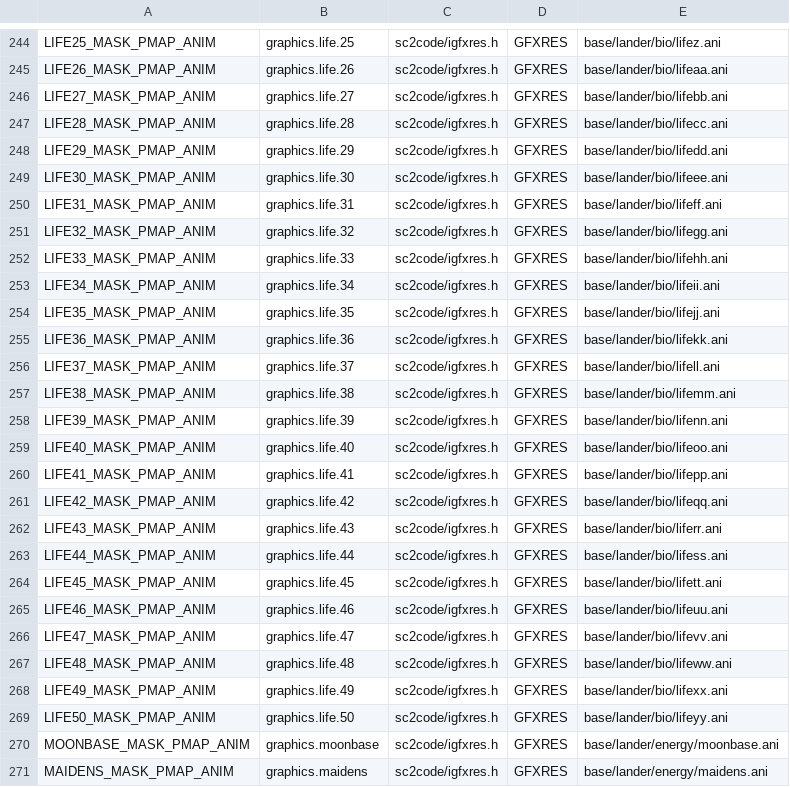
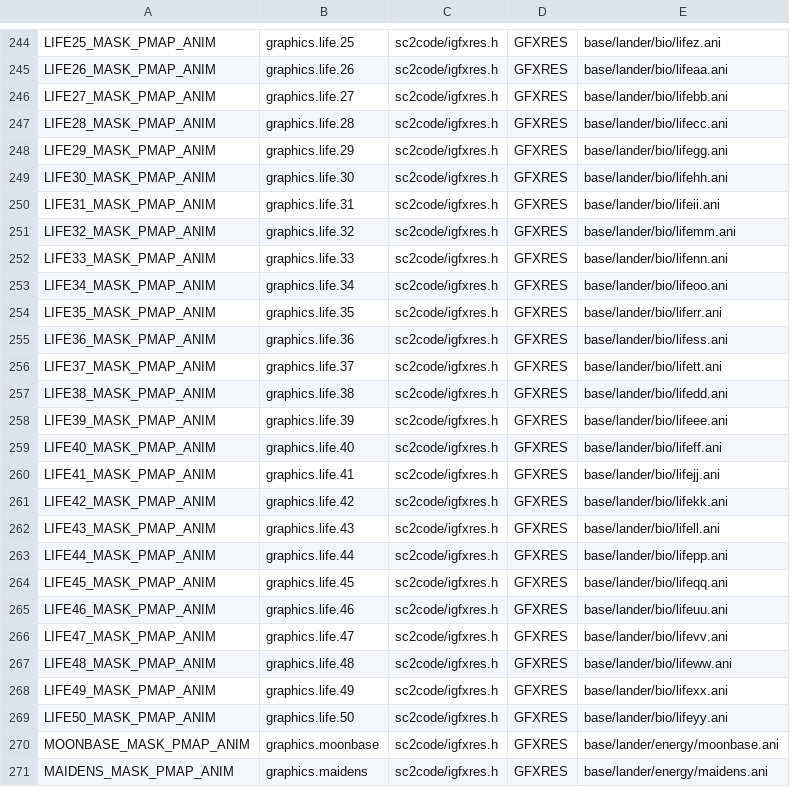
Before and after one commit to ejrh/project6014, a CSV file: tools/resmap/resources.csv, drawn as a sheet; only a part is shown, gaps mark what is left out.

```diff
--- a/tools/resmap/resources.csv
+++ b/tools/resmap/resources.csv
@@ -247,19 +247,19 @@ LIFE27_MASK_PMAP_ANIM,graphics.life.27,sc2code/igfxres.h,GFXRES,base/lander/bio/
 LIFE28_MASK_PMAP_ANIM,graphics.life.28,sc2code/igfxres.h,GFXRES,base/lander/bio/lifecc.ani
-LIFE29_MASK_PMAP_ANIM,graphics.life.29,sc2code/igfxres.h,GFXRES,base/lander/bio/lifedd.ani
-LIFE30_MASK_PMAP_ANIM,graphics.life.30,sc2code/igfxres.h,GFXRES,base/lander/bio/lifeee.ani
-LIFE31_MASK_PMAP_ANIM,graphics.life.31,sc2code/igfxres.h,GFXRES,base/lander/bio/lifeff.ani
-LIFE32_MASK_PMAP_ANIM,graphics.life.32,sc2code/igfxres.h,GFXRES,base/lander/bio/lifegg.ani
-LIFE33_MASK_PMAP_ANIM,graphics.life.33,sc2code/igfxres.h,GFXRES,base/lander/bio/lifehh.ani
-LIFE34_MASK_PMAP_ANIM,graphics.life.34,sc2code/igfxres.h,GFXRES,base/lander/bio/lifeii.ani
-LIFE35_MASK_PMAP_ANIM,graphics.life.35,sc2code/igfxres.h,GFXRES,base/lander/bio/lifejj.ani
-LIFE36_MASK_PMAP_ANIM,graphics.life.36,sc2code/igfxres.h,GFXRES,base/lander/bio/lifekk.ani
-LIFE37_MASK_PMAP_ANIM,graphics.life.37,sc2code/igfxres.h,GFXRES,base/lander/bio/lifell.ani
-LIFE38_MASK_PMAP_ANIM,graphics.life.38,sc2code/igfxres.h,GFXRES,base/lander/bio/lifemm.ani
-LIFE39_MASK_PMAP_ANIM,graphics.life.39,sc2code/igfxres.h,GFXRES,base/lander/bio/lifenn.ani
-LIFE40_MASK_PMAP_ANIM,graphics.life.40,sc2code/igfxres.h,GFXRES,base/lander/bio/lifeoo.ani
-LIFE41_MASK_PMAP_ANIM,graphics.life.41,sc2code/igfxres.h,GFXRES,base/lander/bio/lifepp.ani
-LIFE42_MASK_PMAP_ANIM,graphics.life.42,sc2code/igfxres.h,GFXRES,base/lander/bio/lifeqq.ani
-LIFE43_MASK_PMAP_ANIM,graphics.life.43,sc2code/igfxres.h,GFXRES,base/lander/bio/liferr.ani
-LIFE44_MASK_PMAP_ANIM,graphics.life.44,sc2code/igfxres.h,GFXRES,base/lander/bio/lifess.ani
-LIFE45_MASK_PMAP_ANIM,graphics.life.45,sc2code/igfxres.h,GFXRES,base/lander/bio/lifett.ani
+LIFE29_MASK_PMAP_ANIM,graphics.life.29,sc2code/igfxres.h,GFXRES,base/lander/bio/lifegg.ani
+LIFE30_MASK_PMAP_ANIM,graphics.life.30,sc2code/igfxres.h,GFXRES,base/lander/bio/lifehh.ani
+LIFE31_MASK_PMAP_ANIM,graphics.life.31,sc2code/igfxres.h,GFXRES,base/lander/bio/lifeii.ani
+LIFE32_MASK_PMAP_ANIM,graphics.life.32,sc2code/igfxres.h,GFXRES,base/lander/bio/lifemm.ani
+LIFE33_MASK_PMAP_ANIM,graphics.life.33,sc2code/igfxres.h,GFXRES,base/lander/bio/lifenn.ani
+LIFE34_MASK_PMAP_ANIM,graphics.life.34,sc2code/igfxres.h,GFXRES,base/lander/bio/lifeoo.ani
+LIFE35_MASK_PMAP_ANIM,graphics.life.35,sc2code/igfxres.h,GFXRES,base/lander/bio/liferr.ani
+LIFE36_MASK_PMAP_ANIM,graphics.life.36,sc2code/igfxres.h,GFXRES,base/lander/bio/lifess.ani
+LIFE37_MASK_PMAP_ANIM,graphics.life.37,sc2code/igfxres.h,GFXRES,base/lander/bio/lifett.ani
+LIFE38_MASK_PMAP_ANIM,graphics.life.38,sc2code/igfxres.h,GFXRES,base/lander/bio/lifedd.ani
+LIFE39_MASK_PMAP_ANIM,graphics.life.39,sc2code/igfxres.h,GFXRES,base/lander/bio/lifeee.ani
+LIFE40_MASK_PMAP_ANIM,graphics.life.40,sc2code/igfxres.h,GFXRES,base/lander/bio/lifeff.ani
+LIFE41_MASK_PMAP_ANIM,graphics.life.41,sc2code/igfxres.h,GFXRES,base/lander/bio/lifejj.ani
+LIFE42_MASK_PMAP_ANIM,graphics.life.42,sc2code/igfxres.h,GFXRES,base/lander/bio/lifekk.ani
+LIFE43_MASK_PMAP_ANIM,graphics.life.43,sc2code/igfxres.h,GFXRES,base/lander/bio/lifell.ani
+LIFE44_MASK_PMAP_ANIM,graphics.life.44,sc2code/igfxres.h,GFXRES,base/lander/bio/lifepp.ani
+LIFE45_MASK_PMAP_ANIM,graphics.life.45,sc2code/igfxres.h,GFXRES,base/lander/bio/lifeqq.ani
 LIFE46_MASK_PMAP_ANIM,graphics.life.46,sc2code/igfxres.h,GFXRES,base/lander/bio/lifeuu.ani
```
Also changed, not shown: 9 other files.
